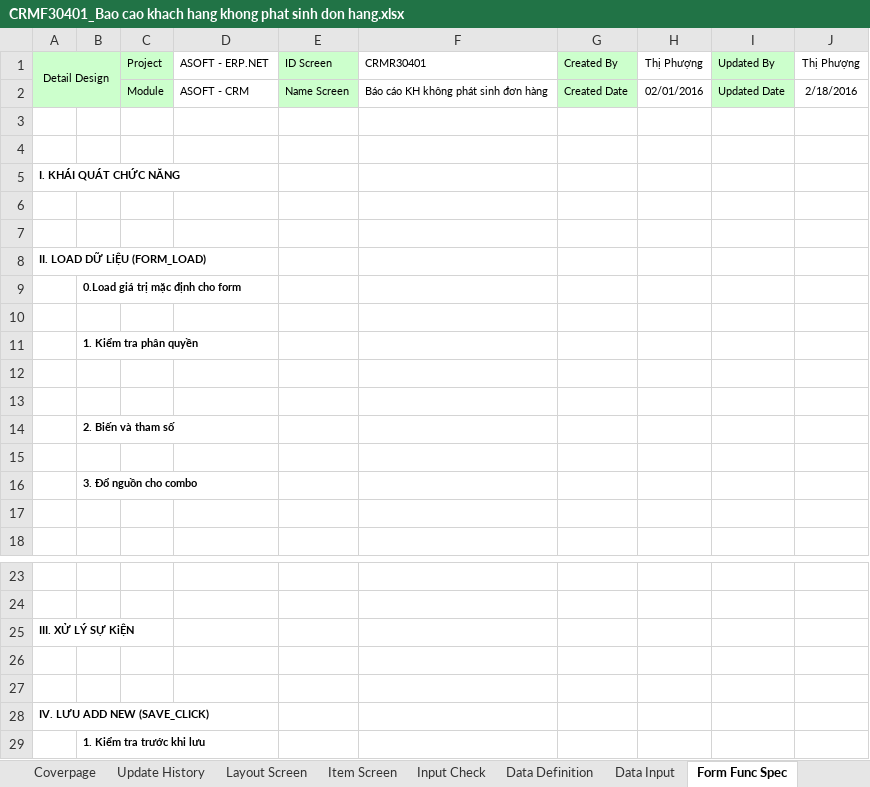
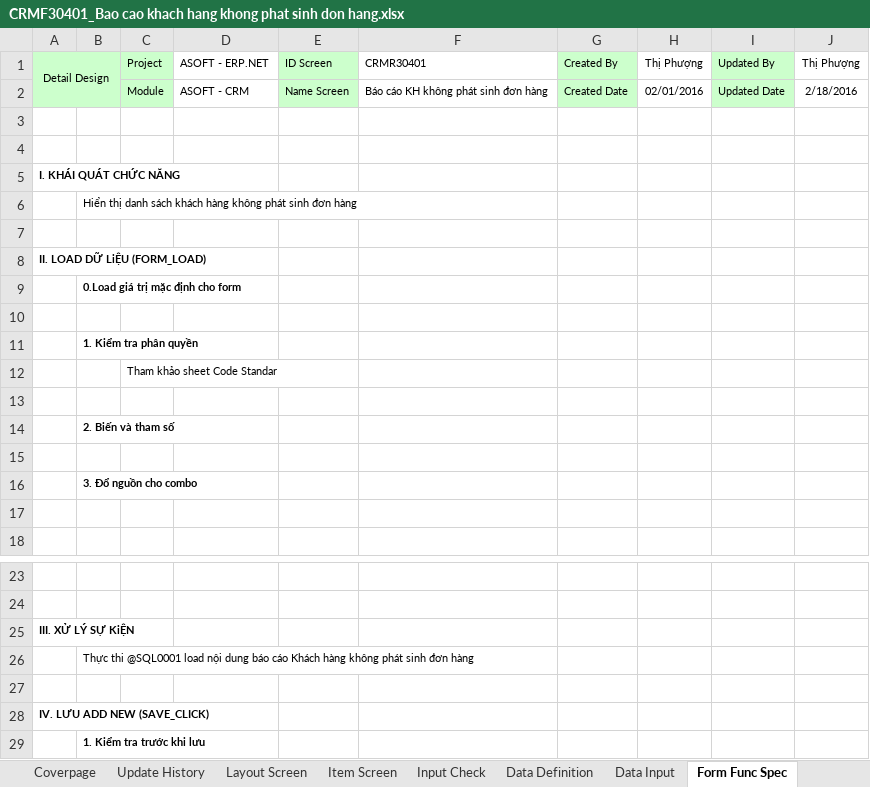
Before and after one commit to ASOFT-Solution/asoft-test-svn, an Excel workbook: 2015/201512/10_DOCUMENT/13_DETAIL_DESIGN/Khach hang khong phat sinh don hang/CRMF30401_Bao cao khach hang khong phat sinh don hang.xlsx, sheet Form Func Spec, drawn as a sheet; only a part is shown, gaps mark what is left out; values as stored, in another font and other column widths than the file's, no borders; the diff names each change by its address in the sheet, - before the commit and + after, or states it on an @@ line.

```diff
--- a/2015/201512/10_DOCUMENT/13_DETAIL_DESIGN/Khach hang khong phat sinh don hang/CRMF30401_Bao cao khach hang khong phat sinh don hang.xlsx (sheet Form Func Spec)
+++ b/2015/201512/10_DOCUMENT/13_DETAIL_DESIGN/Khach hang khong phat sinh don hang/CRMF30401_Bao cao khach hang khong phat sinh don hang.xlsx (sheet Form Func Spec)
-B6: (empty)
+B6: Hiển thị danh sách khách hàng không phát sinh đơn hàng
-C12 (Project): (empty)
+C12 (Project): Tham khảo sheet Code Standar
-B26: (empty)
+B26: Thực thi @SQL0001 load nội dung báo cáo Khách hàng không phát sinh đơn hàng
```
Also changed, not shown: sheet Item Screen, sheet Data Definition, sheet Layout Screen, sheet Data Input, charts or pictures, 2015/201512/10_DOCUMENT/13_DETAIL_DESIGN/Khach hang khong phat sinh don hang/CRMF3040_Khach hang khong phat sinh don hang.xlsx, 3 other files.
